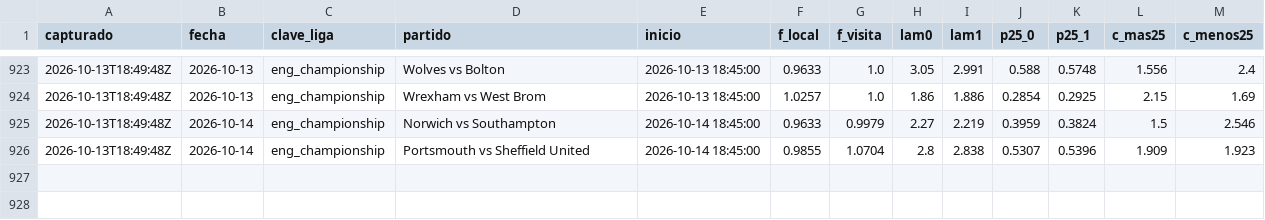
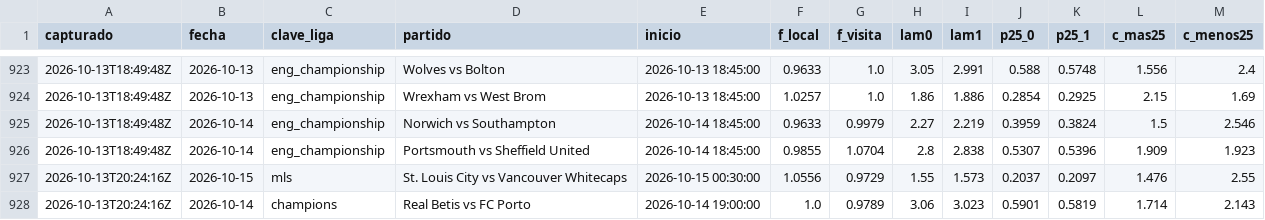
Before and after one commit to HectorMontiel/mundial-2026-predictor, a CSV file: senal_bajas.csv, drawn as a sheet; only a part is shown, gaps mark what is left out.

```diff
--- a/senal_bajas.csv
+++ b/senal_bajas.csv
@@ -926 +926,3 @@ capturado,fecha,clave_liga,partido,inicio,f_local,f_visita,lam0,lam1,p25_0,p25_1
 2026-10-13T18:49:48Z,2026-10-14,eng_championship,Portsmouth vs Sheffield United,2026-10-14 18:45:00,0.9855,1.0704,2.8,2.838,0.5307,0.5396,1.909,1.923
+2026-10-13T20:24:16Z,2026-10-15,mls,St. Louis City vs Vancouver Whitecaps,2026-10-15 00:30:00,1.0556,0.9729,1.55,1.573,0.2037,0.2097,1.476,2.55
+2026-10-13T20:24:16Z,2026-10-14,champions,Real Betis vs FC Porto,2026-10-14 19:00:00,1.0,0.9789,3.06,3.023,0.5901,0.5819,1.714,2.143
```
Also changed, not shown: remates_fotmob_equipos.csv, 23 other files.
